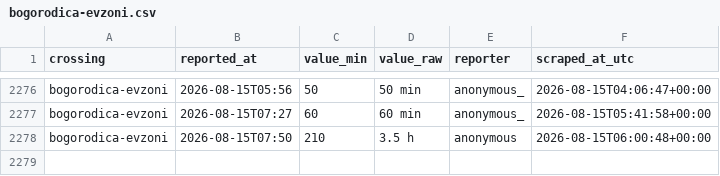
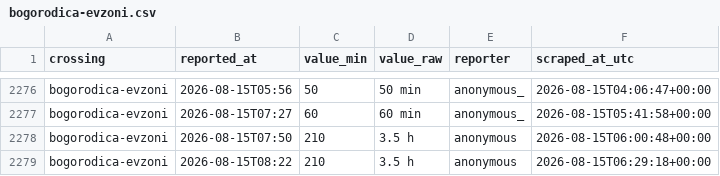
Before and after one commit to brankojosipovic/border-wait, a CSV file: data/bogorodica-evzoni.csv, drawn as a sheet; only a part is shown, gaps mark what is left out; the diff names each change by its address in the sheet, - before the commit and + after, or states it on an @@ line.

```diff
--- a/data/bogorodica-evzoni.csv
+++ b/data/bogorodica-evzoni.csv
+row 2279: bogorodica-evzoni | 2026-08-15T08:22 | 210 | 3.5 h | anonymous | 2026-08-15T06:29:18+00:00
```
Also changed, not shown: data/summary_monthly.csv.
